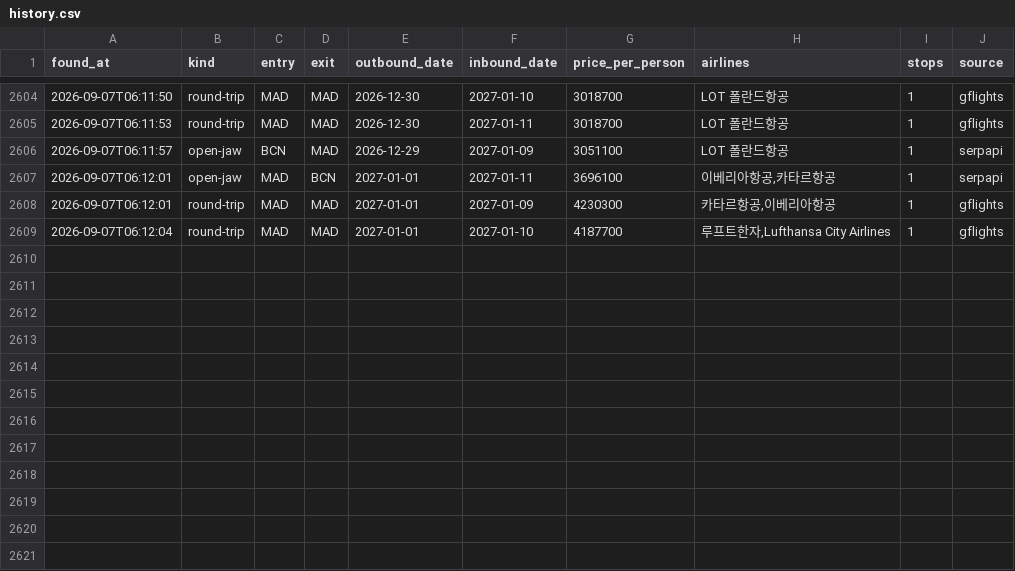
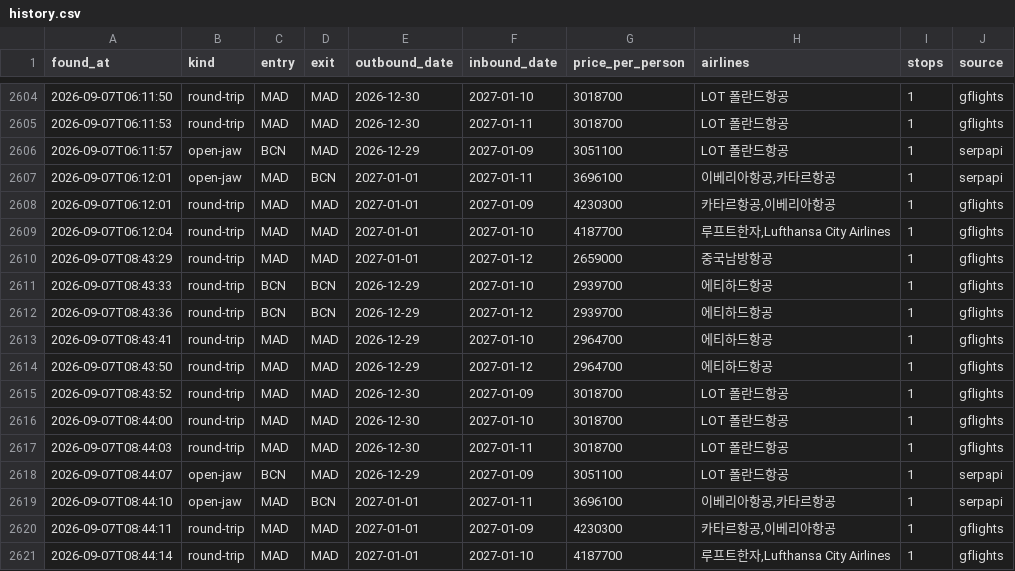
Before and after one commit to hong4137/flight-interest, a CSV file: data/history.csv, drawn as a sheet; only a part is shown, gaps mark what is left out.

```diff
--- a/data/history.csv
+++ b/data/history.csv
@@ -2609 +2609,13 @@ found_at,kind,entry,exit,outbound_date,inbound_date,price_per_person,airlines,st
 2026-09-07T06:12:04,round-trip,MAD,MAD,2027-01-01,2027-01-10,4187700,"루프트한자,Lufthansa City Airlines",1,gflights
+2026-09-07T08:43:29,round-trip,MAD,MAD,2027-01-01,2027-01-12,2659000,중국남방항공,1,gflights
+2026-09-07T08:43:33,round-trip,BCN,BCN,2026-12-29,2027-01-10,2939700,에티하드항공,1,gflights
+2026-09-07T08:43:36,round-trip,BCN,BCN,2026-12-29,2027-01-12,2939700,에티하드항공,1,gflights
+2026-09-07T08:43:41,round-trip,MAD,MAD,2026-12-29,2027-01-10,2964700,에티하드항공,1,gflights
+2026-09-07T08:43:50,round-trip,MAD,MAD,2026-12-29,2027-01-12,2964700,에티하드항공,1,gflights
+2026-09-07T08:43:52,round-trip,MAD,MAD,2026-12-30,2027-01-09,3018700,LOT 폴란드항공,1,gflights
+2026-09-07T08:44:00,round-trip,MAD,MAD,2026-12-30,2027-01-10,3018700,LOT 폴란드항공,1,gflights
+2026-09-07T08:44:03,round-trip,MAD,MAD,2026-12-30,2027-01-11,3018700,LOT 폴란드항공,1,gflights
+2026-09-07T08:44:07,open-jaw,BCN,MAD,2026-12-29,2027-01-09,3051100,LOT 폴란드항공,1,serpapi
+2026-09-07T08:44:10,open-jaw,MAD,BCN,2027-01-01,2027-01-11,3696100,"이베리아항공,카타르항공",1,serpapi
+2026-09-07T08:44:11,round-trip,MAD,MAD,2027-01-01,2027-01-09,4230300,"카타르항공,이베리아항공",1,gflights
+2026-09-07T08:44:14,round-trip,MAD,MAD,2027-01-01,2027-01-10,4187700,"루프트한자,Lufthansa City Airlines",1,gflights
```
Also changed, not shown: 1 other file.
